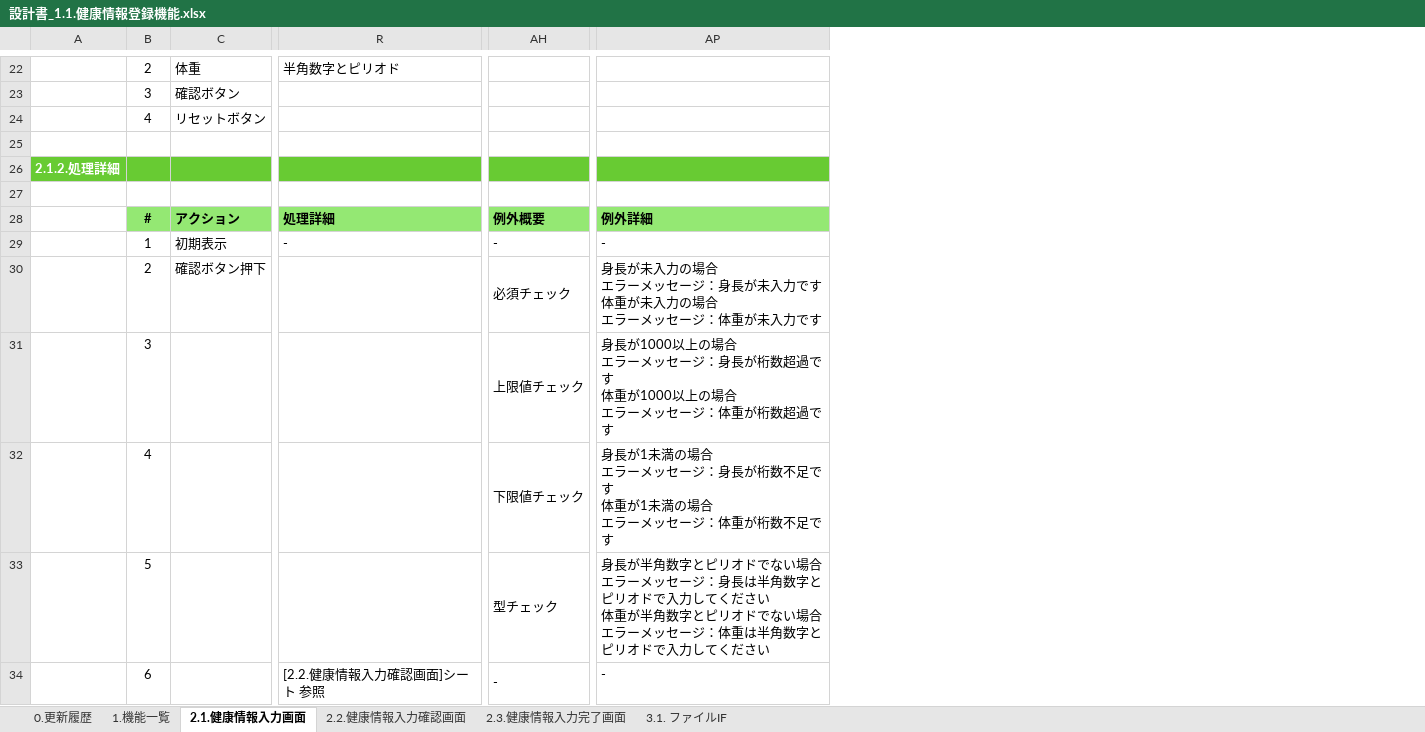
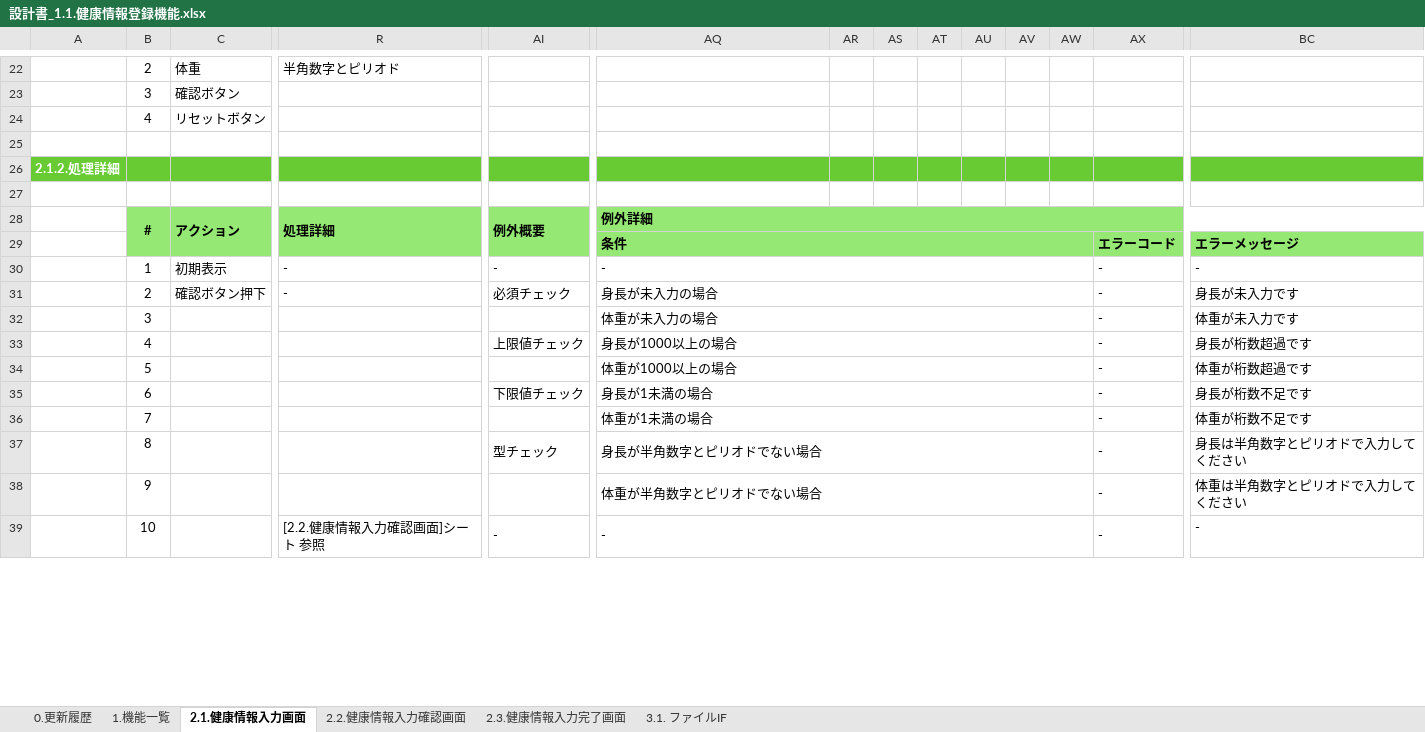
Before and after one commit to kohei-okazaki/work-3g, an Excel workbook: ha-asset/01_design/01_dashboard/設計書_1.1.健康情報登録機能.xlsx, sheet 2.1.健康情報入力画面, drawn as a sheet; only a part is shown, gaps mark what is left out; values as stored, in another font and other column widths than the file's, no borders; charts and pictures not drawn; removed rows and columns are numbered as before the commit, all else as after; rows hold the shown columns only; ↵ is a line break in a cell; the diff covers the shown part only; the diff names each change by its address in the sheet, - before the commit and + after, or states it on an @@ line.

```diff
--- a/ha-asset/01_design/01_dashboard/設計書_1.1.健康情報登録機能.xlsx (sheet 2.1.健康情報入力画面)
+++ b/ha-asset/01_design/01_dashboard/設計書_1.1.健康情報登録機能.xlsx (sheet 2.1.健康情報入力画面)
+column AR, empty
+column AS, empty
+column AT, empty
+column AU, empty
+column AV, empty
+column AW, empty
+column AX, rows 30-31: - | -; row 33: -; row 39: -
+column BC, rows 30-31: - | 身長が未入力です; row 33: 身長が桁数超過です; row 39: -
+B28:B29 merged
+C28:I29 merged
+R28:AH29 merged
+AI28:AP29 merged
+AQ28:BC28 merged
+row 29:  |  |  |  |  | 条件 |  |  |  |  |  |  | エラーコード | エラーメッセージ
+AQ30:AW30 merged
+C31:I31 merged
-R31: (empty)
+R31: -
-AQ31: 身長が未入力の場合 ↵ エラーメッセージ：身長が未入力です ↵ 体重が未入力の場合 ↵ エラーメッセージ：体重が未入力です
+AQ31: 身長が未入力の場合
+AQ31:AW31 merged
-row 31:  | 3 |  |  | 上限値チェック | 身長が1000以上の場合 ↵ エラーメッセージ：身長が桁数超過です ↵ 体重が1000以上の場合 ↵ エラーメッセージ：体重が桁数超過です
+row 32:  | 3 |  |  |  | 体重が未入力の場合 |  |  |  |  |  |  | - | 体重が未入力です
+C33:I33 merged
+R33:AH33 merged
-AI33: 下限値チェック
+AI33: 上限値チェック
-AQ33: 身長が1未満の場合 ↵ エラーメッセージ：身長が桁数不足です ↵ 体重が1未満の場合 ↵ エラーメッセージ：体重が桁数不足です
+AQ33: 身長が1000以上の場合
+AQ33:AW33 merged
-row 33:  | 5 |  |  | 型チェック | 身長が半角数字とピリオドでない場合 ↵ エラーメッセージ：身長は半角数字とピリオドで入力してください ↵ 体重が半角数字とピリオドでない場合 ↵ エラーメッセージ：体重は半角数字とピリオドで入力してください
+row 34:  | 5 |  |  |  | 体重が1000以上の場合 |  |  |  |  |  |  | - | 体重が桁数超過です
+row 35:  | 6 |  |  | 下限値チェック | 身長が1未満の場合 |  |  |  |  |  |  | - | 身長が桁数不足です
+row 36:  | 7 |  |  |  | 体重が1未満の場合 |  |  |  |  |  |  | - | 体重が桁数不足です
+row 37:  | 8 |  |  | 型チェック | 身長が半角数字とピリオドでない場合 |  |  |  |  |  |  | - | 身長は半角数字とピリオドで入力してください
+row 38:  | 9 |  |  |  | 体重が半角数字とピリオドでない場合 |  |  |  |  |  |  | - | 体重は半角数字とピリオドで入力してください
-B39: 6
+B39: 10
+C39:I39 merged
+AQ39:AW39 merged
```
Also changed, not shown: 6 added columns, 1 removed column, 1 edited cell and merged cells elsewhere in this sheet, sheet 3.1. ファイルIF, sheet 2.3.健康情報入力完了画面, sheet 2.2.健康情報入力確認画面, sheet 0.更新履歴.
